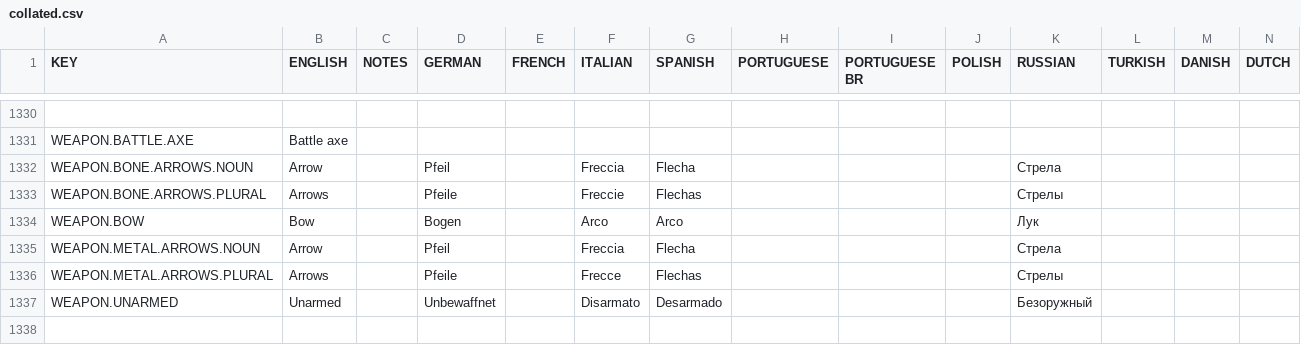
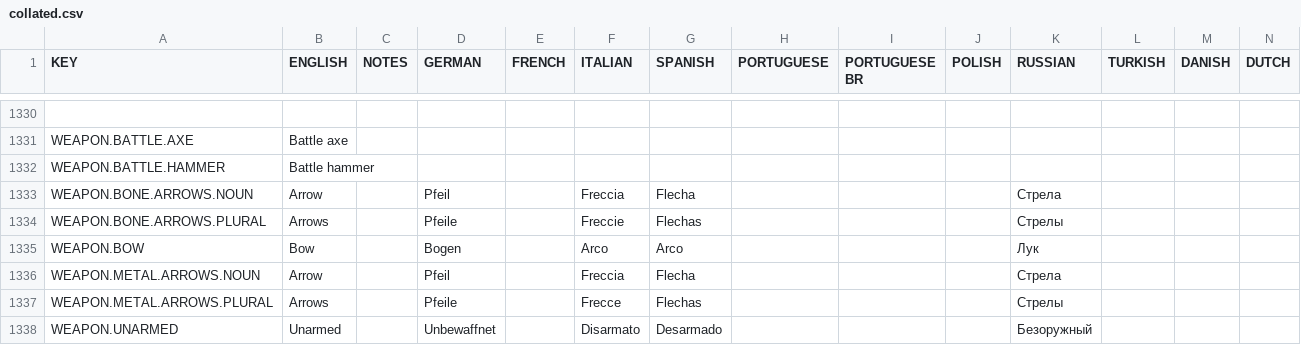
Before and after one commit to rossturner/mountaincore, a CSV file: core/assets/translations/collated.csv, drawn as a sheet; only a part is shown, gaps mark what is left out; the shorter side is filled out with more unchanged rows; rows hold the shown columns only; the diff names each change by its address in the sheet, - before the commit and + after, or states it on an @@ line.

Commit message:
Battle hammer - pre-crop

```diff
--- a/core/assets/translations/collated.csv
+++ b/core/assets/translations/collated.csv
+row 1332: WEAPON.BATTLE.HAMMER | Battle hammer
```
Also changed, not shown: core/mods/base/translations/translations.csv, 31 other files.
